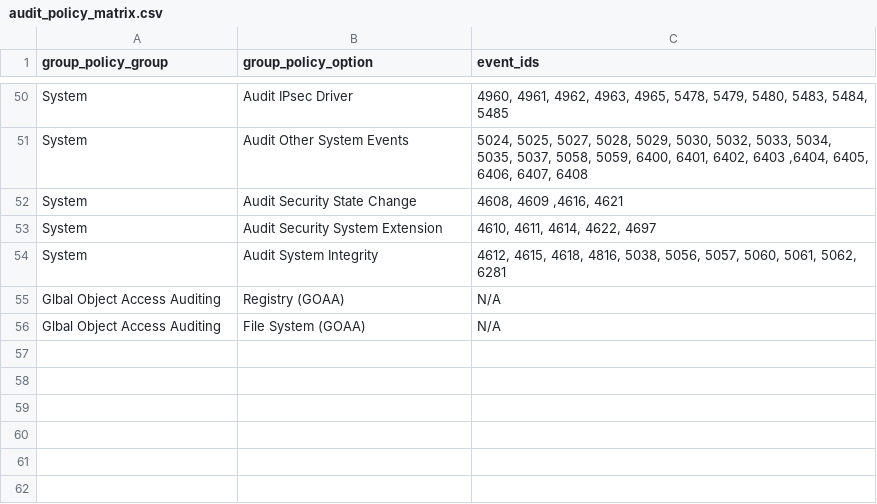
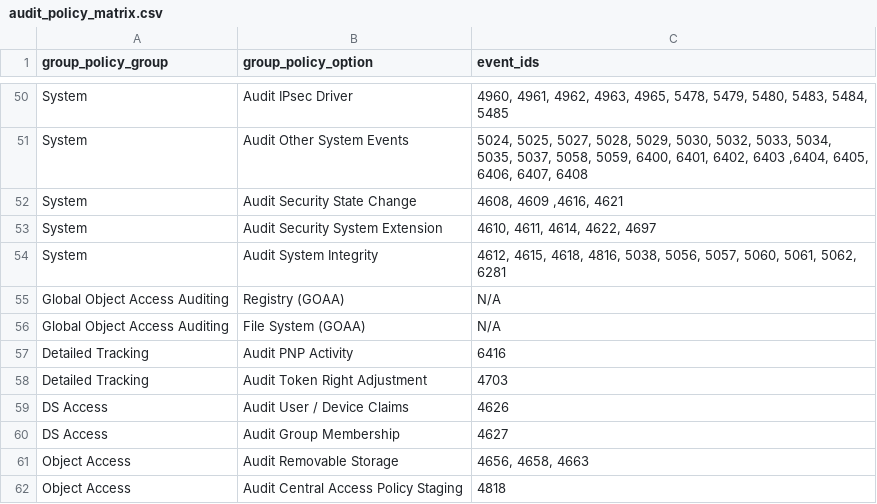
Before and after one commit to adamliq/Winevent-catalogue, a CSV file: data/reference/audit_policy_matrix.csv, drawn as a sheet; only a part is shown, gaps mark what is left out.

```diff
--- a/data/reference/audit_policy_matrix.csv
+++ b/data/reference/audit_policy_matrix.csv
@@ -54,3 +54,9 @@ System,Audit Security System Extension,"4610, 4611, 4614, 4622, 4697"
 System,Audit System Integrity,"4612, 4615, 4618, 4816, 5038, 5056, 5057, 5060, 5061, 5062, 6281"
-Glbal Object Access Auditing,Registry (GOAA),N/A
-Glbal Object Access Auditing,File System (GOAA),N/A
+Global Object Access Auditing,Registry (GOAA),N/A
+Global Object Access Auditing,File System (GOAA),N/A
+Detailed Tracking,Audit PNP Activity,6416
+Detailed Tracking,Audit Token Right Adjustment,4703
+DS Access,Audit User / Device Claims,4626
+DS Access,Audit Group Membership,4627
+Object Access,Audit Removable Storage,"4656, 4658, 4663"
+Object Access,Audit Central Access Policy Staging,4818
```
Also changed, not shown: data/events.csv, data/reference/audit_configuration.csv, 4 other files.
